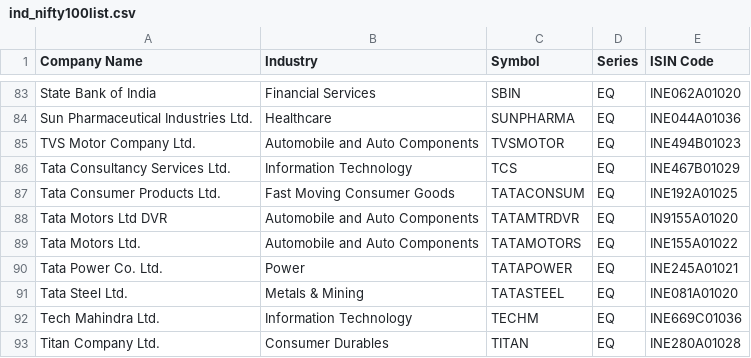
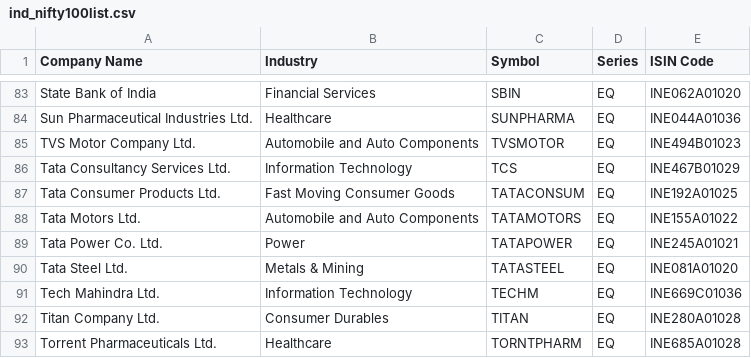
Before and after one commit to XEHIL/NSENiftyIndices, a CSV file: indices/broad/nifty_100/ind_nifty100list.csv, drawn as a sheet; only a part is shown, gaps mark what is left out; the shorter side is filled out with more unchanged rows; the diff names each change by its address in the sheet, - before the commit and + after, or states it on an @@ line.

```diff
--- a/indices/broad/nifty_100/ind_nifty100list.csv
+++ b/indices/broad/nifty_100/ind_nifty100list.csv
-row 88: Tata Motors Ltd DVR | Automobile and Auto Components | TATAMTRDVR | EQ | IN9155A01020
```
Also changed, not shown: indices/broad/nifty_200/ind_nifty200list.csv, indices/broad/nifty_largemidcap_250/ind_niftylargemidcap250list.csv, 52 other files.
